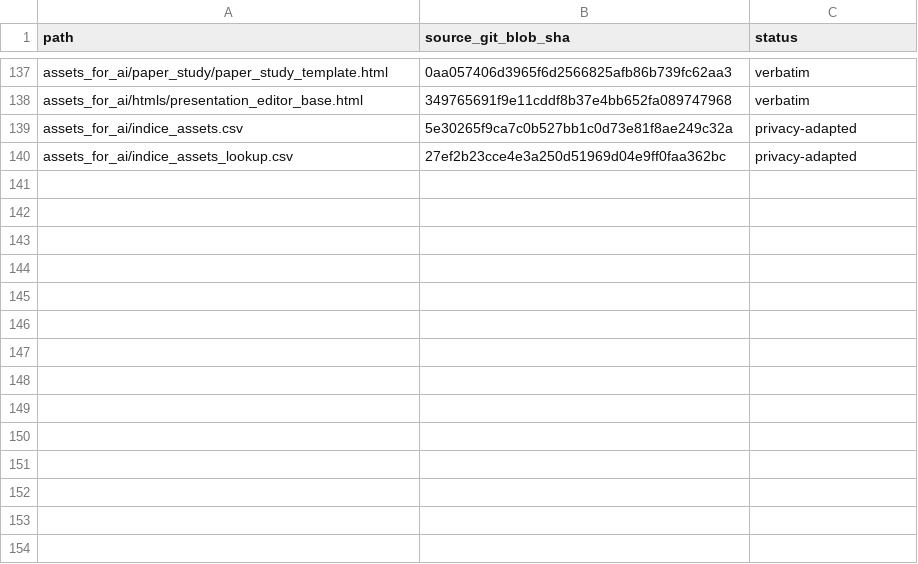
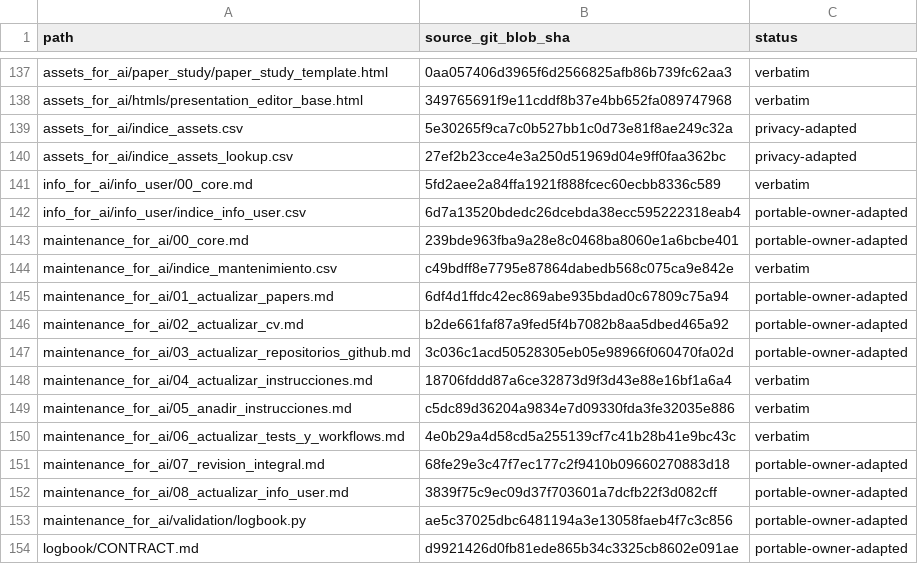
Before and after one commit to DOKOS-TAYOS/knotbase, a CSV file: manifests/source_parity.csv, drawn as a sheet; only a part is shown, gaps mark what is left out; the diff names each change by its address in the sheet, - before the commit and + after, or states it on an @@ line.

Commit message:
Port owner-scoped maintenance and register all 64 portable commands (#29)
* Port owner-scoped maintenance and register 64 Knotbase commands

* Exercise maintenance routing and keep owner commands fail-closed

* Trace source provenance of portable maintenance contracts

* Record portable migration and regenerate maintenance logbook indexes

```diff
--- a/manifests/source_parity.csv
+++ b/manifests/source_parity.csv
+row 141: info_for_ai/info_user/00_core.md | 5fd2aee2a84ffa1921f888fcec60ecbb8336c589 | verbatim
+row 142: info_for_ai/info_user/indice_info_user.csv | 6d7a13520bdedc26dcebda38ecc595222318eab4 | portable-owner-adapted
+row 143: maintenance_for_ai/00_core.md | 239bde963fba9a28e8c0468ba8060e1a6bcbe401 | portable-owner-adapted
+row 144: maintenance_for_ai/indice_mantenimiento.csv | c49bdff8e7795e87864dabedb568c075ca9e842e | verbatim
+row 145: maintenance_for_ai/01_actualizar_papers.md | 6df4d1ffdc42ec869abe935bdad0c67809c75a94 | portable-owner-adapted
+row 146: maintenance_for_ai/02_actualizar_cv.md | b2de661faf87a9fed5f4b7082b8aa5dbed465a92 | portable-owner-adapted
+row 147: maintenance_for_ai/03_actualizar_repositorios_github.md | 3c036c1acd50528305eb05e98966f060470fa02d | portable-owner-adapted
+row 148: maintenance_for_ai/04_actualizar_instrucciones.md | 18706fddd87a6ce32873d9f3d43e88e16bf1a6a4 | verbatim
+row 149: maintenance_for_ai/05_anadir_instrucciones.md | c5dc89d36204a9834e7d09330fda3fe32035e886 | verbatim
+row 150: maintenance_for_ai/06_actualizar_tests_y_workflows.md | 4e0b29a4d58cd5a255139cf7c41b28b41e9bc43c | verbatim
+row 151: maintenance_for_ai/07_revision_integral.md | 68fe29e3c47f7ec177c2f9410b09660270883d18 | portable-owner-adapted
+row 152: maintenance_for_ai/08_actualizar_info_user.md | 3839f75c9ec09d37f703601a7dcfb22f3d082cff | portable-owner-adapted
+row 153: maintenance_for_ai/validation/logbook.py | ae5c37025dbc6481194a3e13058faeb4f7c3c856 | portable-owner-adapted
+row 154: logbook/CONTRACT.md | d9921426d0fb81ede865b34c3325cb8602e091ae | portable-owner-adapted
```
Also changed, not shown: info_for_ai/comandos_lookup.csv, 24 other files.
